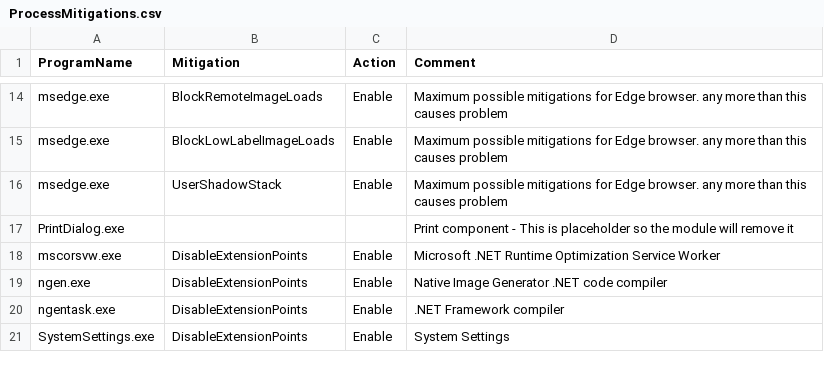
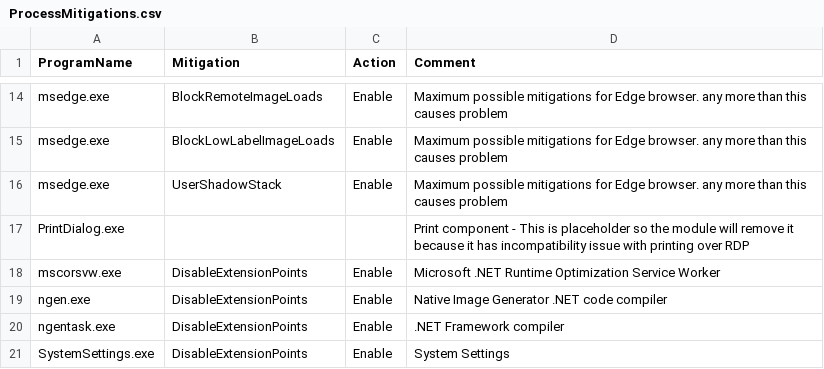
Before and after one commit to HotCakeX/Harden-Windows-Security, a CSV file: Payload/ProcessMitigations.csv, drawn as a sheet; only a part is shown, gaps mark what is left out.

Commit message:
Update ProcessMitigations.csv

```diff
--- a/Payload/ProcessMitigations.csv
+++ b/Payload/ProcessMitigations.csv
@@ -16,3 +16,3 @@ msedge.exe,BlockLowLabelImageLoads,Enable,Maximum possible mitigations for Edge
 msedge.exe,UserShadowStack,Enable,Maximum possible mitigations for Edge browser. any more than this causes problem
-PrintDialog.exe,,,Print component - This is placeholder so the module will remove it
+PrintDialog.exe,,,Print component - This is placeholder so the module will remove it because it has incompatibility issue with printing over RDP
 mscorsvw.exe,DisableExtensionPoints,Enable,Microsoft .NET Runtime Optimization Service Worker
```
